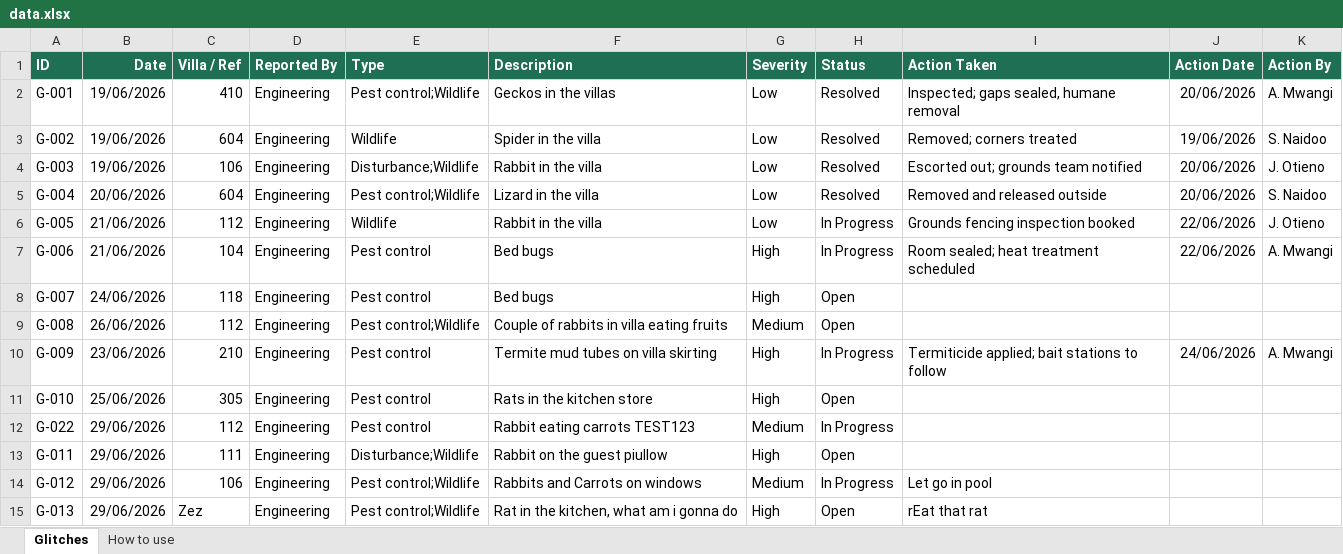
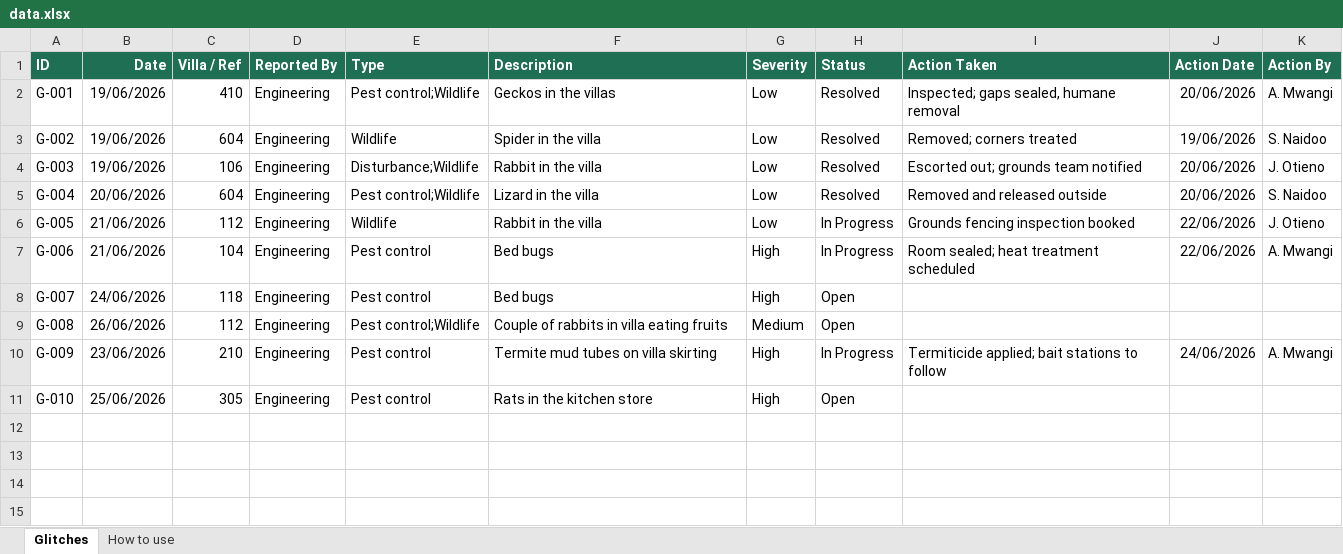
Before and after one commit to pestea-sc/FS-PC-Dashboard, an Excel workbook: data.xlsx, sheet Glitches, drawn as a sheet; values as stored, in another font and other column widths than the file's, no borders; the diff names each change by its address in the sheet, - before the commit and + after, or states it on an @@ line.

Commit message:
Update pest data from SharePoint

```diff
--- a/data.xlsx (sheet Glitches)
+++ b/data.xlsx (sheet Glitches)
-row 12: G-022 | 29/06/2026 | 112 | Engineering | Pest control | Rabbit eating carrots TEST123 | Medium | In Progress
-row 13: G-011 | 29/06/2026 | 111 | Engineering | Disturbance;Wildlife | Rabbit on the guest piullow | High | Open
-row 14: G-012 | 29/06/2026 | 106 | Engineering | Pest control;Wildlife | Rabbits and Carrots on windows | Medium | In Progress | Let go in pool
-row 15: G-013 | 29/06/2026 | Zez | Engineering | Pest control;Wildlife | Rat in the kitchen, what am i gonna do | High | Open | rEat that rat
```
